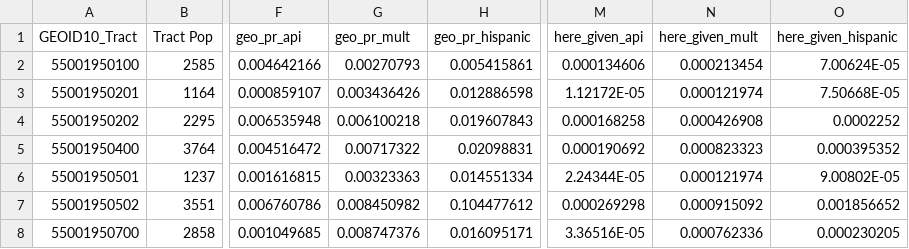
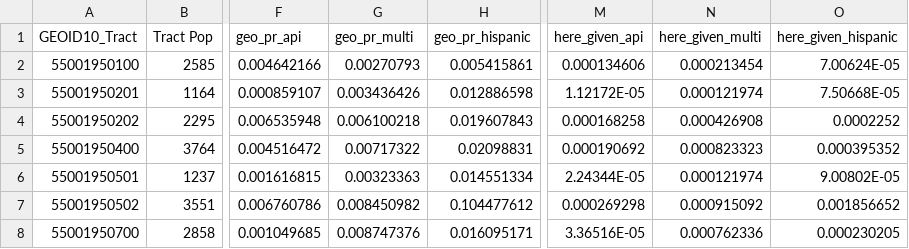
Before and after one commit to LhostEcon/224data, a CSV file: WisconsinCensusTractsWithRace.csv, drawn as a sheet; only a part is shown, gaps mark what is left out; the diff names each change by its address in the sheet, - before the commit and + after, or states it on an @@ line.

Commit message:
Rename mult_other as multi in tract data

```diff
--- a/WisconsinCensusTractsWithRace.csv
+++ b/WisconsinCensusTractsWithRace.csv
-G1: geo_pr_mult
+G1: geo_pr_multi
-N1: here_given_mult
+N1: here_given_multi
```
